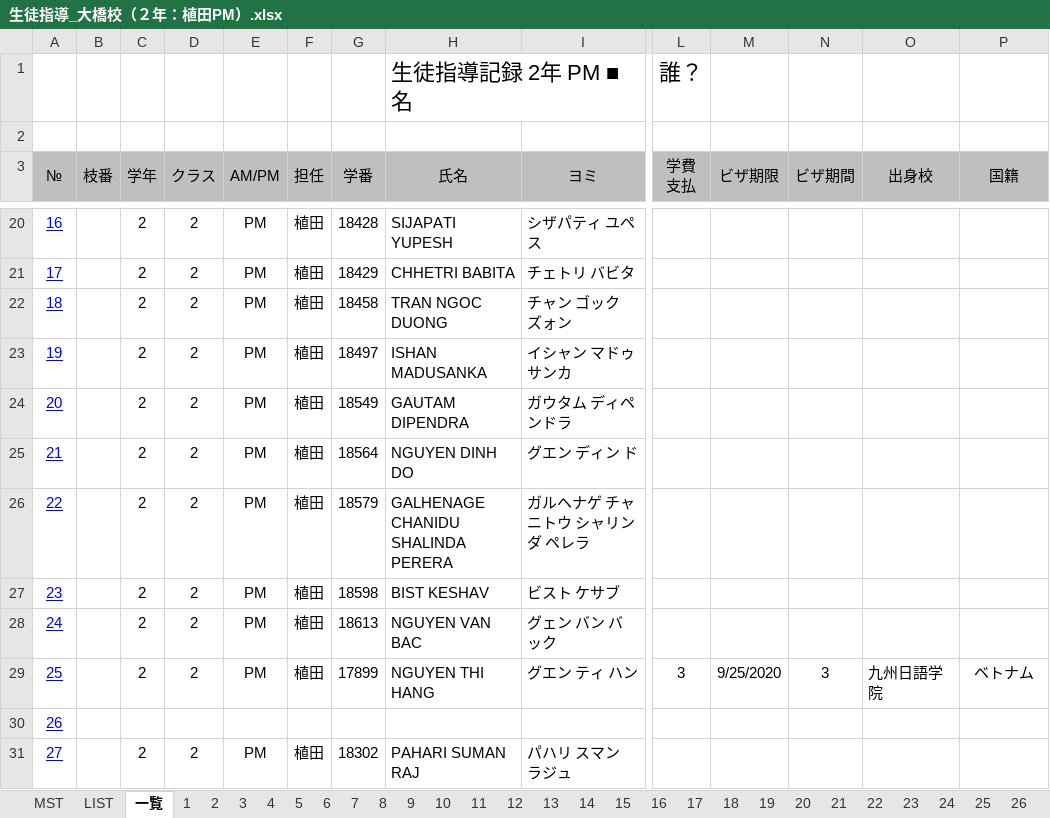
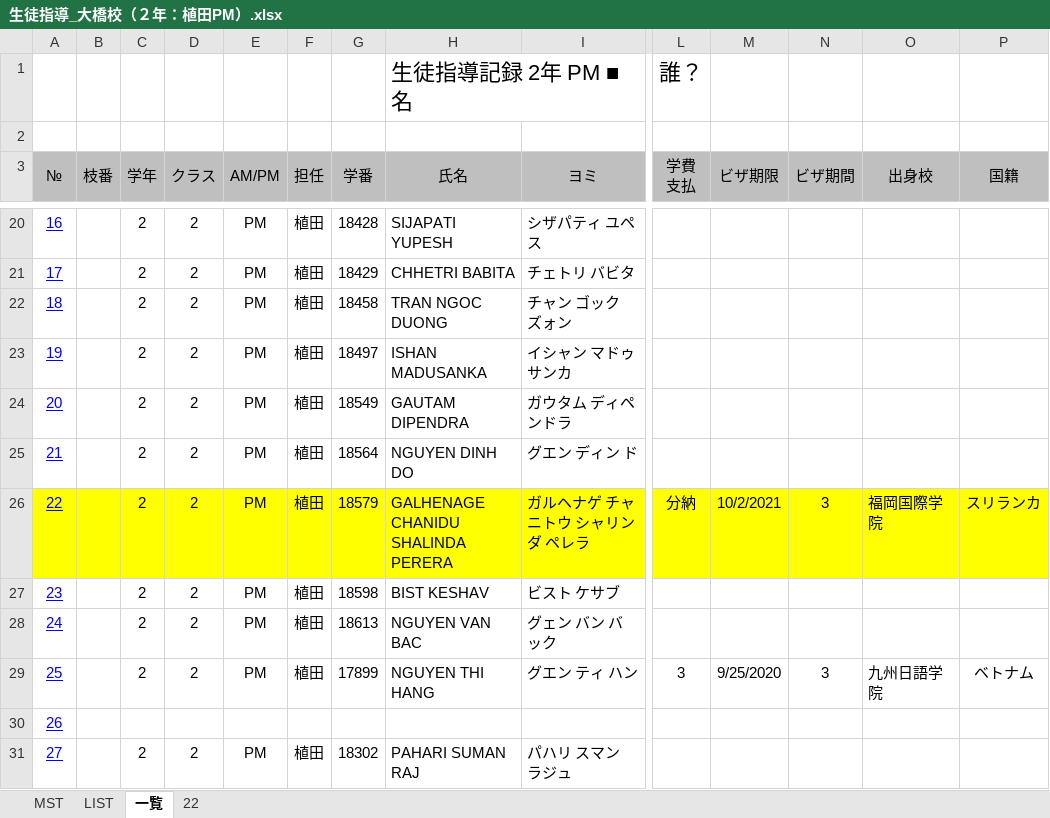
Before and after one commit to yuedackg/hokou, an Excel workbook: 生徒指導_大橋校（２年：植田PM）.xlsx, sheet 一覧, drawn as a sheet; only a part is shown, gaps mark what is left out; values as stored, in another font and other column widths than the file's, no borders; the diff covers the shown part only; the diff names each change by its address in the sheet, - before the commit and + after, or states it on an @@ line.

```diff
--- a/生徒指導_大橋校（２年：植田PM）.xlsx (sheet 一覧)
+++ b/生徒指導_大橋校（２年：植田PM）.xlsx (sheet 一覧)
@@ sheet tab hidden: 1 @@
@@ sheet tab hidden: 2 @@
@@ sheet tab hidden: 3 @@
@@ sheet tab hidden: 4 @@
@@ sheet tab hidden: 5 @@
@@ sheet tab hidden: 6 @@
@@ sheet tab hidden: 7 @@
@@ sheet tab hidden: 8 @@
@@ sheet tab hidden: 9 @@
@@ sheet tab hidden: 10 @@
@@ sheet tab hidden: 11 @@
@@ sheet tab hidden: 12 @@
@@ sheet tab hidden: 13 @@
@@ sheet tab hidden: 14 @@
@@ sheet tab hidden: 15 @@
@@ sheet tab hidden: 16 @@
@@ sheet tab hidden: 17 @@
@@ sheet tab hidden: 18 @@
@@ sheet tab hidden: 19 @@
@@ sheet tab hidden: 20 @@
@@ sheet tab hidden: 21 @@
@@ sheet tab hidden: 23 @@
@@ sheet tab hidden: 24 @@
@@ sheet tab hidden: 25 @@
@@ sheet tab hidden: 26 @@
-A26:P26 fill: none
+A26:P26 fill: #FFFF00
-L26 (学費 支払): (empty)
+L26 (学費 支払): 分納
-M26 (ビザ期限): (empty)
+M26 (ビザ期限): 10/2/2021
-N26 (ビザ期間): (empty)
+N26 (ビザ期間): 3
-O26 (出身校): (empty)
+O26 (出身校): 福岡国際学院
-P26 (国籍): (empty)
+P26 (国籍): スリランカ
```
Also changed, not shown: cell formats elsewhere in this sheet, sheet 22, other sheet tabs, 1 other file.
